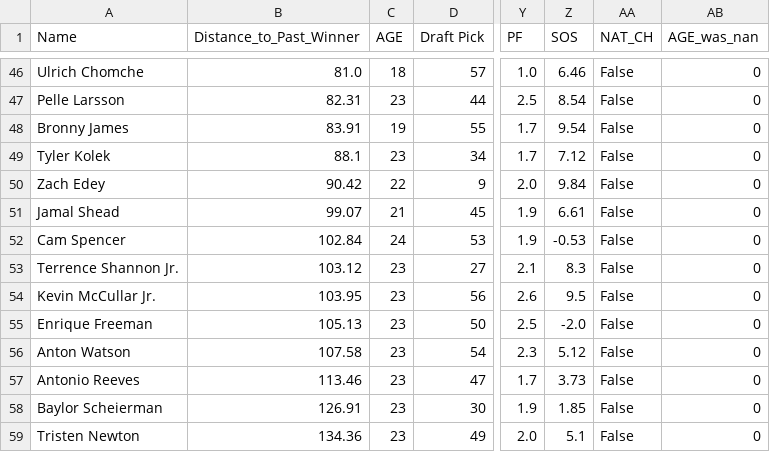
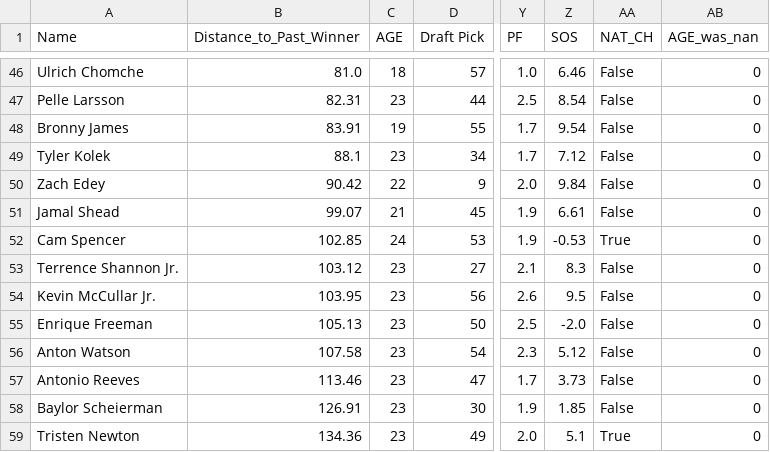
Before and after one commit to cesmit27/ROTY-Prediction, a CSV file: Predicted_ROTY_Winner.csv, drawn as a sheet; only a part is shown, gaps mark what is left out; the diff names each change by its address in the sheet, - before the commit and + after, or states it on an @@ line.

Commit message:
Add files via upload

```diff
--- a/Predicted_ROTY_Winner.csv
+++ b/Predicted_ROTY_Winner.csv
-B52 (Distance_to_Past_Winner): 102.84
+B52 (Distance_to_Past_Winner): 102.85
-AA52 (NAT_CH): False
+AA52 (NAT_CH): True
-AA59 (NAT_CH): False
+AA59 (NAT_CH): True
```
